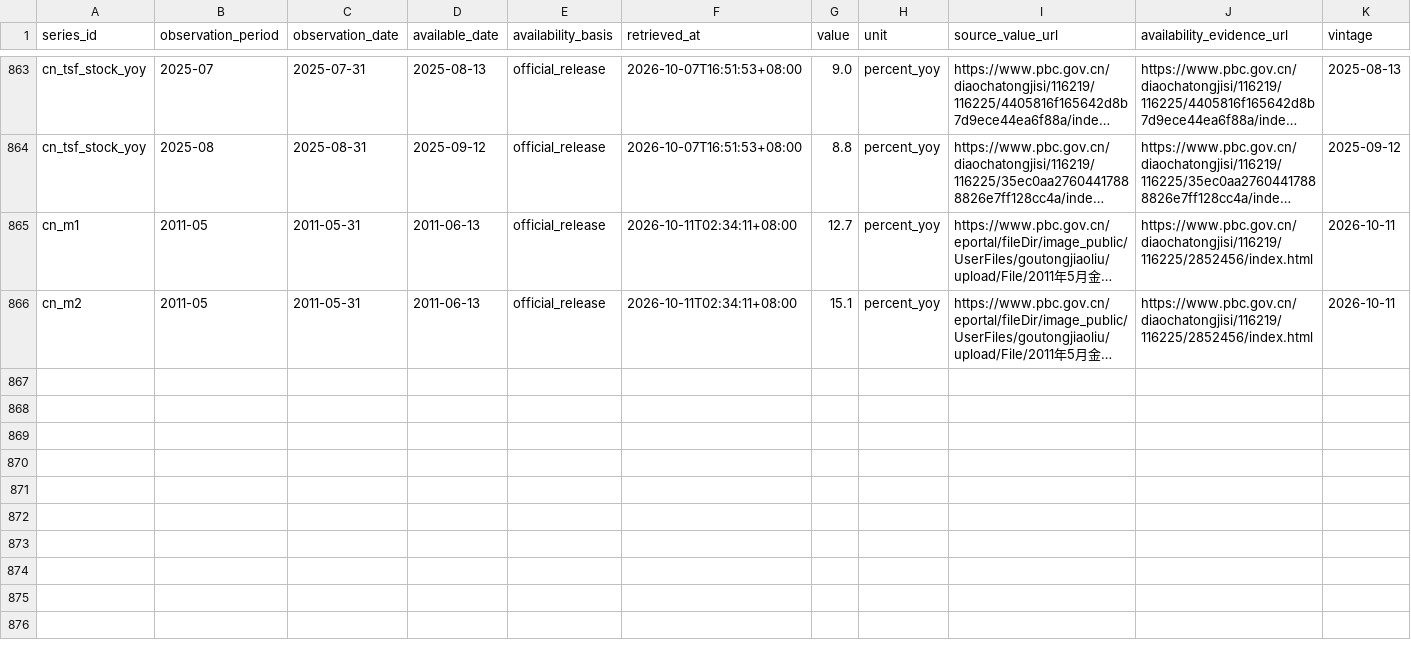
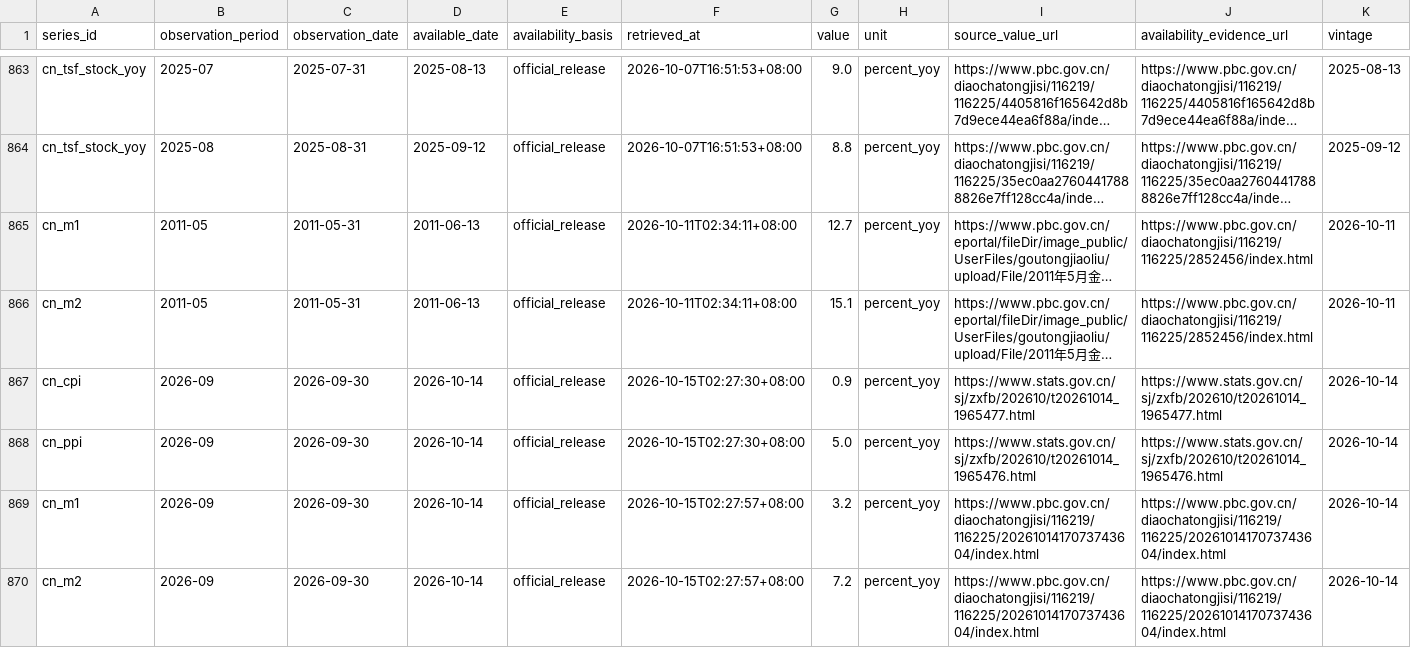
Before and after one commit to lava-chen/macro-regime-quant, a CSV file: data/raw/china/china_macro_snapshots.csv, drawn as a sheet; only a part is shown, gaps mark what is left out; long unchanged cells end in …; rows hold the shown columns only; the diff names each change by its address in the sheet, - before the commit and + after, or states it on an @@ line.

```diff
--- a/data/raw/china/china_macro_snapshots.csv
+++ b/data/raw/china/china_macro_snapshots.csv
+row 867: cn_cpi | 2026-09 | 2026-09-30 | 2026-10-14 | official_release | 2026-10-15T02:27:30+08:00 | 0.9 | percent_yoy | https://www.stats.gov.cn/sj/zxfb/202610/t20261014_1965477.html | https://www.stats.gov.cn/sj/zxfb/202610/t20261014_1965477.html | 2026-10-14
+row 868: cn_ppi | 2026-09 | 2026-09-30 | 2026-10-14 | official_release | 2026-10-15T02:27:30+08:00 | 5.0 | percent_yoy | https://www.stats.gov.cn/sj/zxfb/202610/t20261014_1965476.html | https://www.stats.gov.cn/sj/zxfb/202610/t20261014_1965476.html | 2026-10-14
+row 869: cn_m1 | 2026-09 | 2026-09-30 | 2026-10-14 | official_release | 2026-10-15T02:27:57+08:00 | 3.2 | percent_yoy | https://www.pbc.gov.cn/diaochatongjisi/116219/116225/2026101417073743604/index.html | https://www.pbc.gov.cn/diaochatongjisi/116219/116225/2026101417073743604/index.html | 2026-10-14
+row 870: cn_m2 | 2026-09 | 2026-09-30 | 2026-10-14 | official_release | 2026-10-15T02:27:57+08:00 | 7.2 | percent_yoy | https://www.pbc.gov.cn/diaochatongjisi/116219/116225/2026101417073743604/index.html | https://www.pbc.gov.cn/diaochatongjisi/116219/116225/2026101417073743604/index.html | 2026-10-14
```
Also changed, not shown: 5 other files.
